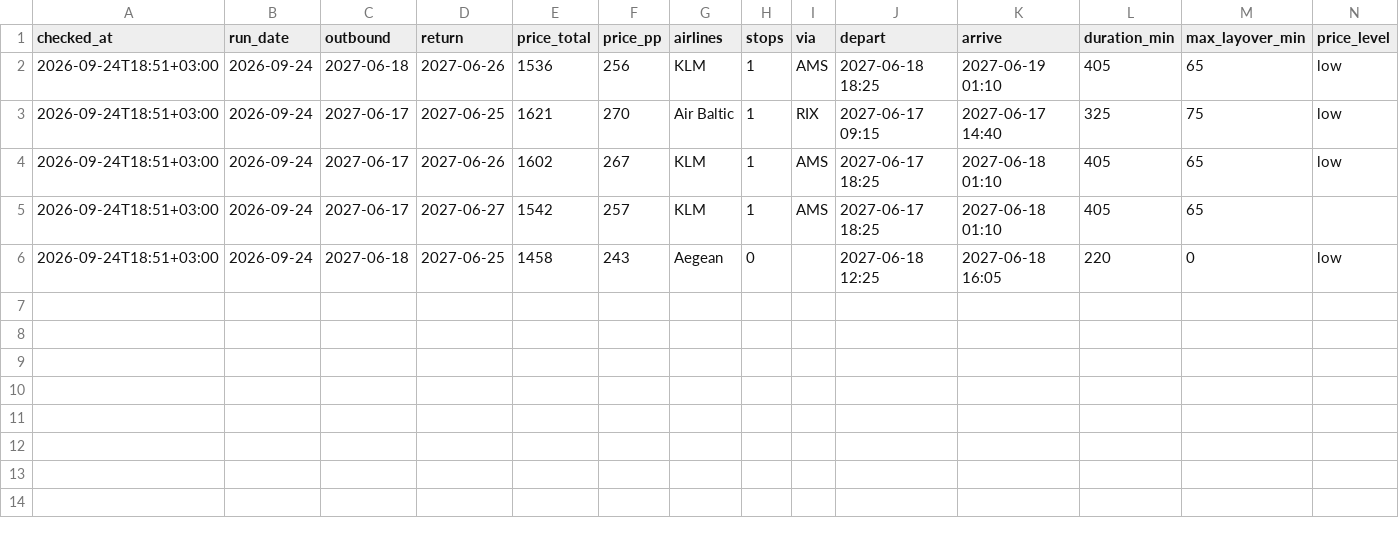
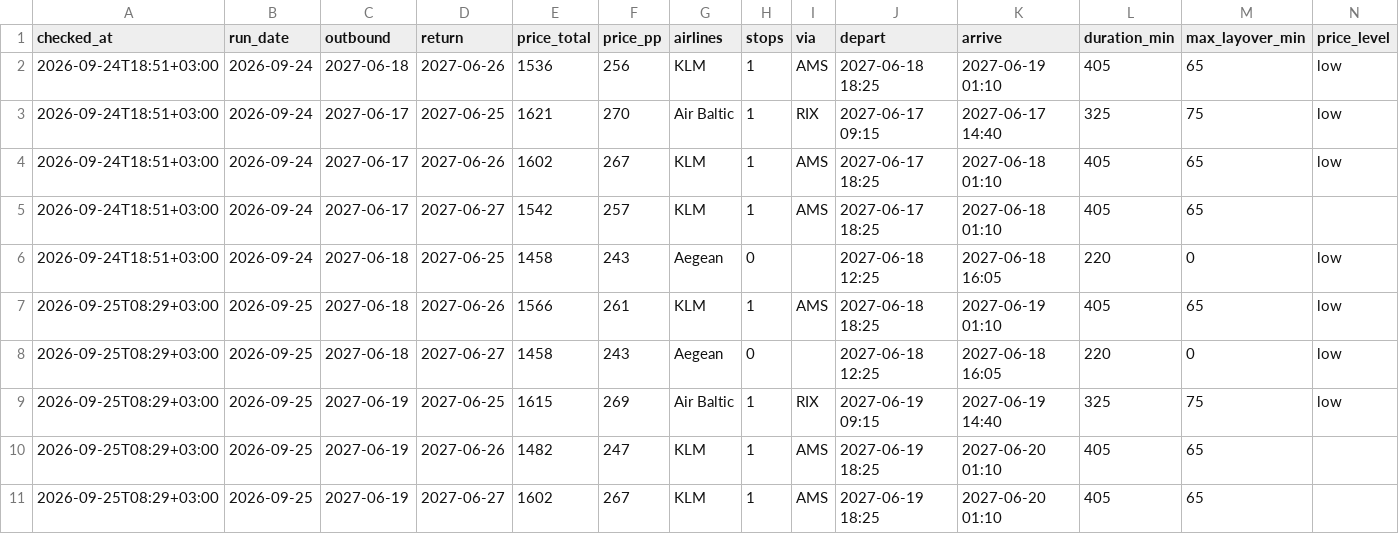
Before and after one commit to BenjBergman/Flight-Price-Monitor, a CSV file: data/history.csv, drawn as a sheet; only a part is shown; rows hold the shown columns only; the diff names each change by its address in the sheet, - before the commit and + after, or states it on an @@ line.

Commit message:
Price check 2026-09-25

```diff
--- a/data/history.csv
+++ b/data/history.csv
+row 7: 2026-09-25T08:29+03:00 | 2026-09-25 | 2027-06-18 | 2027-06-26 | 1566 | 261 | KLM | 1 | AMS | 2027-06-18 18:25 | 2027-06-19 01:10 | 405 | 65 | low
+row 8: 2026-09-25T08:29+03:00 | 2026-09-25 | 2027-06-18 | 2027-06-27 | 1458 | 243 | Aegean | 0 |  | 2027-06-18 12:25 | 2027-06-18 16:05 | 220 | 0 | low
+row 9: 2026-09-25T08:29+03:00 | 2026-09-25 | 2027-06-19 | 2027-06-25 | 1615 | 269 | Air Baltic | 1 | RIX | 2027-06-19 09:15 | 2027-06-19 14:40 | 325 | 75 | low
+row 10: 2026-09-25T08:29+03:00 | 2026-09-25 | 2027-06-19 | 2027-06-26 | 1482 | 247 | KLM | 1 | AMS | 2027-06-19 18:25 | 2027-06-20 01:10 | 405 | 65
+row 11: 2026-09-25T08:29+03:00 | 2026-09-25 | 2027-06-19 | 2027-06-27 | 1602 | 267 | KLM | 1 | AMS | 2027-06-19 18:25 | 2027-06-20 01:10 | 405 | 65
```
Also changed, not shown: 4 other files.
